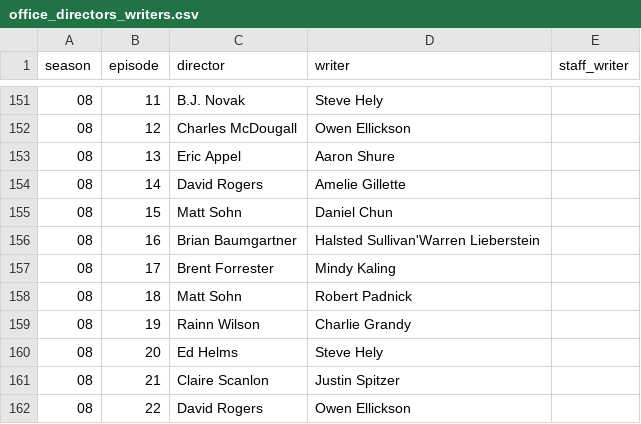
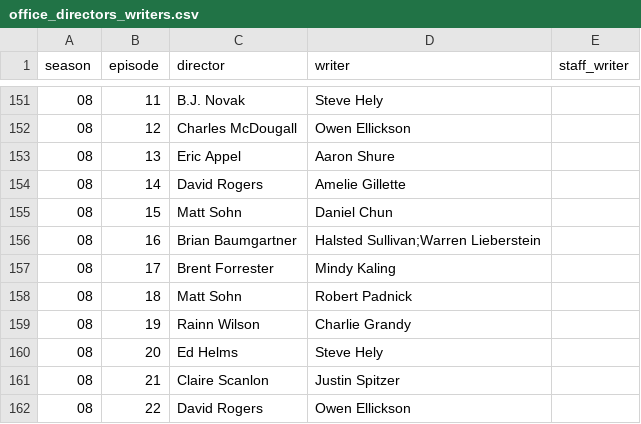
Before and after one commit to bradlindblad/schrute, a CSV file: data-raw/office_directors_writers.csv, drawn as a sheet; only a part is shown, gaps mark what is left out.

Commit message:
Fixing a typo - accidentally used ' instead of ; for the s08e16 writers.

```diff
--- a/data-raw/office_directors_writers.csv
+++ b/data-raw/office_directors_writers.csv
@@ -155,3 +155,3 @@ season,episode,director,writer,staff_writer
 08,15,Matt Sohn,Daniel Chun,
-08,16,Brian Baumgartner,Halsted Sullivan'Warren Lieberstein,
+08,16,Brian Baumgartner,Halsted Sullivan;Warren Lieberstein,
 08,17,Brent Forrester,Mindy Kaling,
```
Also changed, not shown: 1 other file.
